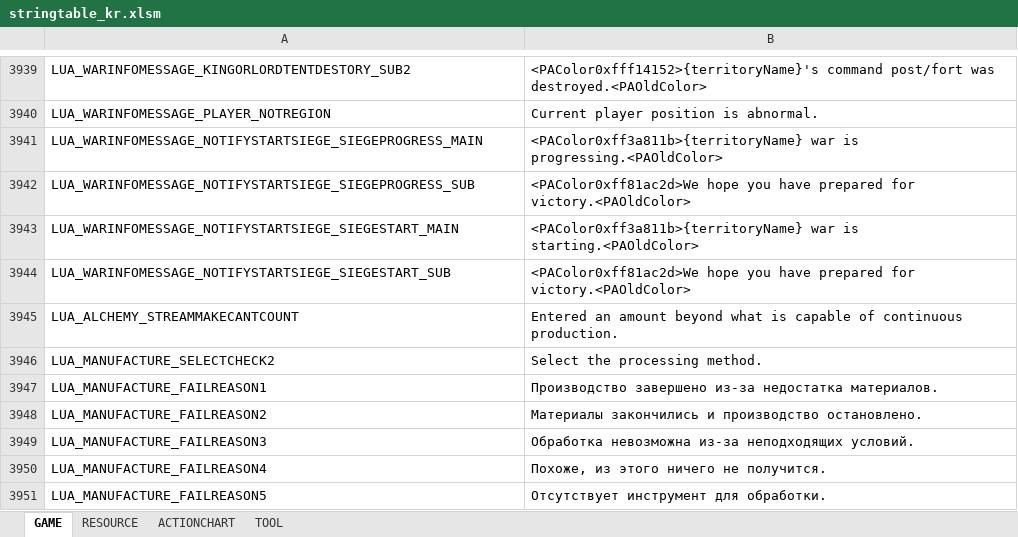
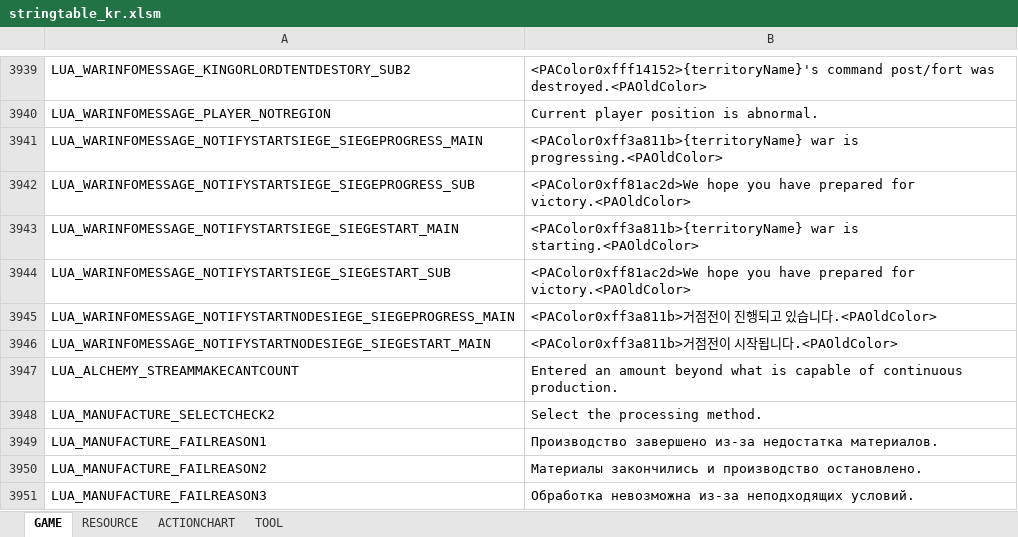
Before and after one commit to Lykii22/BDORUS, an Excel workbook: prestringtable/kr/stringtable_kr.xlsm, sheet GAME, drawn as a sheet; only a part is shown, gaps mark what is left out; the shorter side is filled out with more unchanged rows; values as stored, in another font and other column widths than the file's, no borders; the diff names each change by its address in the sheet, - before the commit and + after, or states it on an @@ line.

```diff
--- a/prestringtable/kr/stringtable_kr.xlsm (sheet GAME)
+++ b/prestringtable/kr/stringtable_kr.xlsm (sheet GAME)
+row 3945: LUA_WARINFOMESSAGE_NOTIFYSTARTNODESIEGE_SIEGEPROGRESS_MAIN | <PAColor0xff3a811b>거점전이 진행되고 있습니다.<PAOldColor>
+row 3946: LUA_WARINFOMESSAGE_NOTIFYSTARTNODESIEGE_SIEGESTART_MAIN | <PAColor0xff3a811b>거점전이 시작됩니다.<PAOldColor>
```
Also changed, not shown: prestringtable/kr/stringtable_cutscene_kr.xlsm, prestringtable/kr/symbolnostringtable_kr.xlsm, 2 other files.
